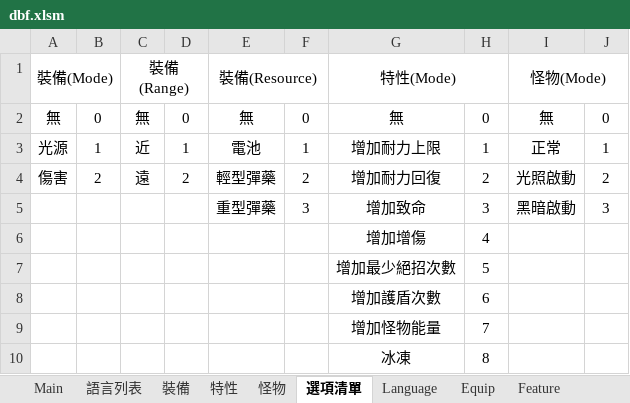
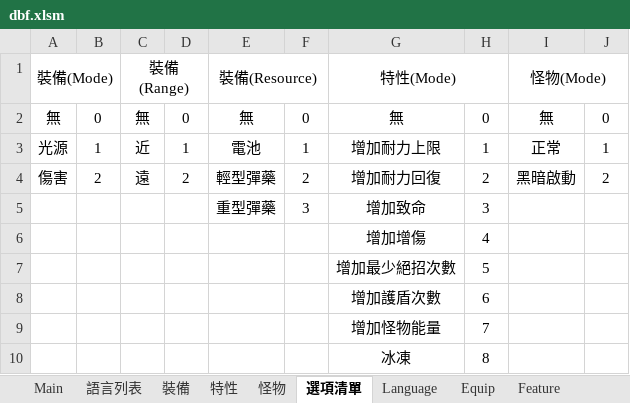
Before and after one commit to yinweli/project_acg, an Excel workbook: Doc/dbf.xlsm, sheet 選項清單, drawn as a sheet; values as stored, in another font and other column widths than the file's, no borders; the diff names each change by its address in the sheet, - before the commit and + after, or states it on an @@ line.

```diff
--- a/Doc/dbf.xlsm (sheet 選項清單)
+++ b/Doc/dbf.xlsm (sheet 選項清單)
-I4: 光照啟動
+I4: 黑暗啟動
-I5: 黑暗啟動
+I5: (empty)
-J5: 3
+J5: (empty)
```
Also changed, not shown: 17 other files.
